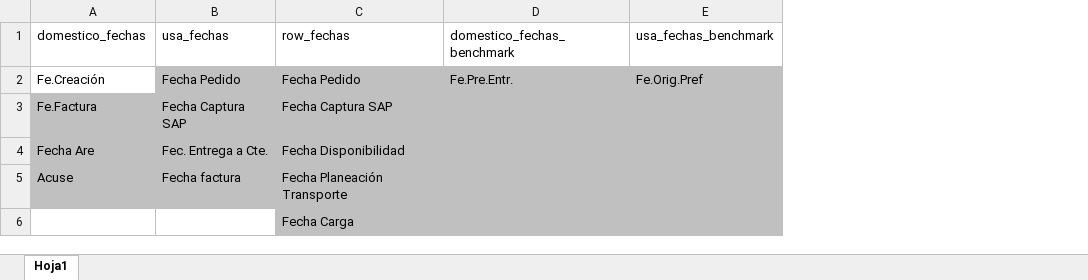
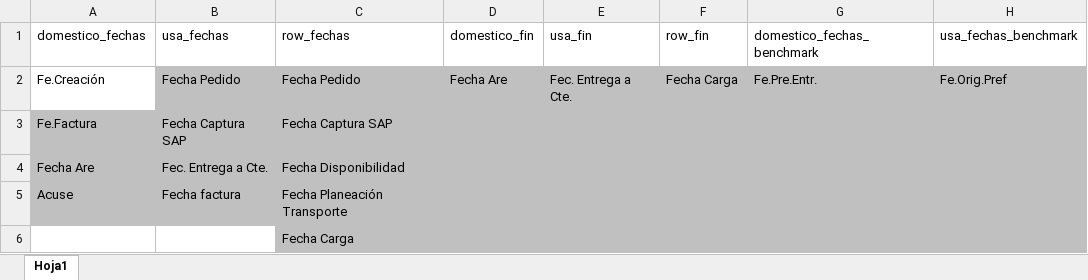
Before and after one commit to Rhodolfo/cuervo, an Excel workbook: datos/setup/parametros.xlsx, sheet Hoja1, drawn as a sheet; only a part is shown; values as stored, in another font and other column widths than the file's, no borders; the diff names each change by its address in the sheet, - before the commit and + after, or states it on an @@ line.

```diff
--- a/datos/setup/parametros.xlsx (sheet Hoja1)
+++ b/datos/setup/parametros.xlsx (sheet Hoja1)
+column D (domestico_fin), row 2: Fecha Are
+column E (usa_fin), row 2: Fec. Entrega a Cte.
+column F (row_fin), row 2: Fecha Carga
```
Also changed, not shown: 4 other files.
